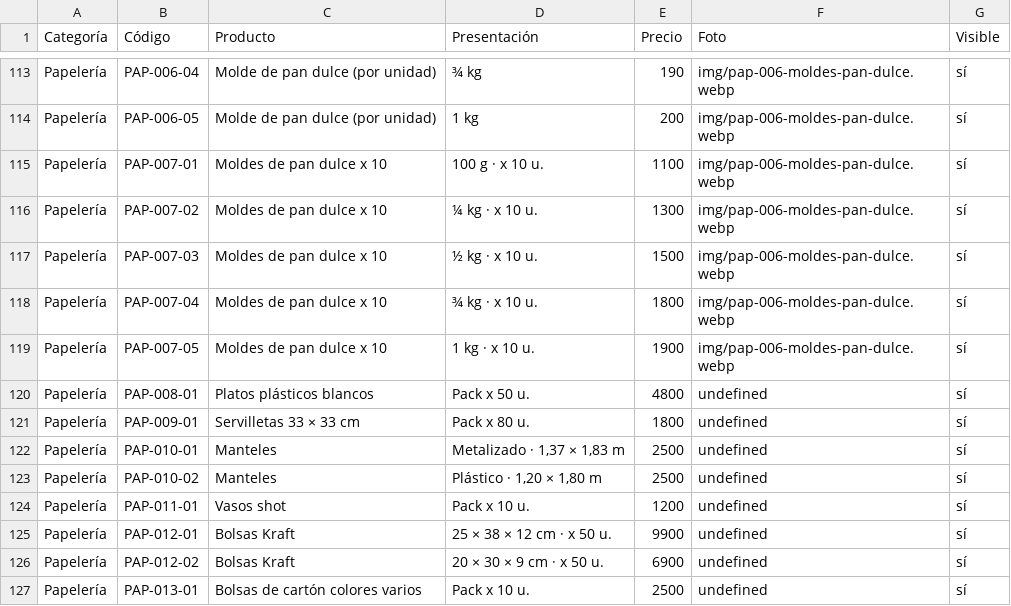
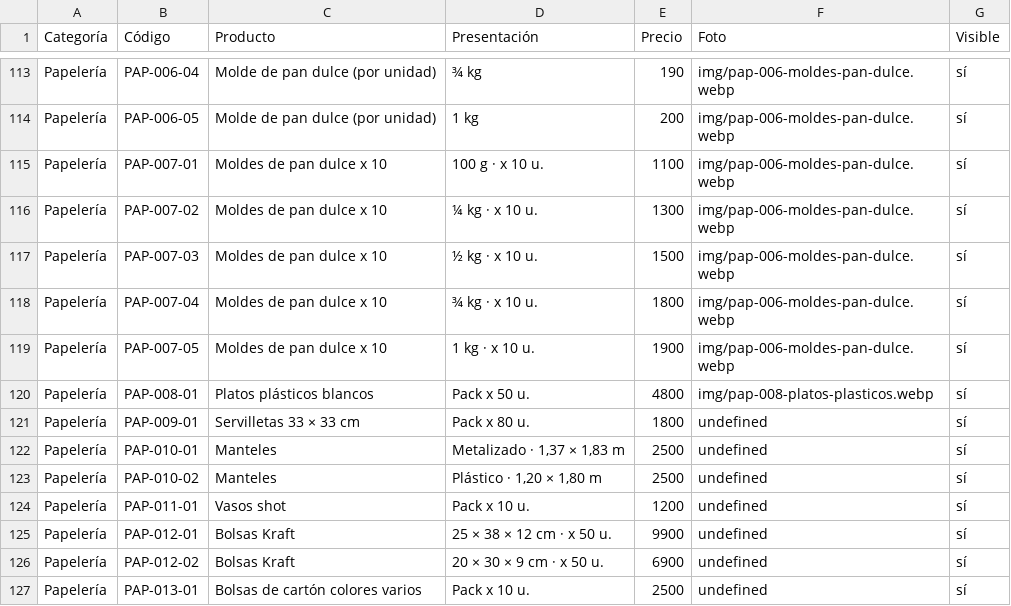
Before and after one commit to lucasguillermon-hub/todo-cotillon, a CSV file: catalogo.csv, drawn as a sheet; only a part is shown, gaps mark what is left out.

```diff
--- a/catalogo.csv
+++ b/catalogo.csv
@@ -119,3 +119,3 @@ Papelería,PAP-007-04,Moldes de pan dulce x 10,¾ kg · x 10 u.,1800,img/pap-006
 Papelería,PAP-007-05,Moldes de pan dulce x 10,1 kg · x 10 u.,1900,img/pap-006-moldes-pan-dulce.webp,sí
-Papelería,PAP-008-01,Platos plásticos blancos,Pack x 50 u.,4800,undefined,sí
+Papelería,PAP-008-01,Platos plásticos blancos,Pack x 50 u.,4800,img/pap-008-platos-plasticos.webp,sí
 Papelería,PAP-009-01,Servilletas 33 × 33 cm,Pack x 80 u.,1800,undefined,sí
```
Also changed, not shown: 2 other files.
